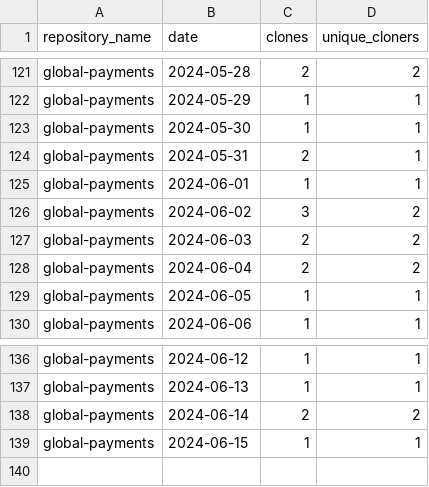
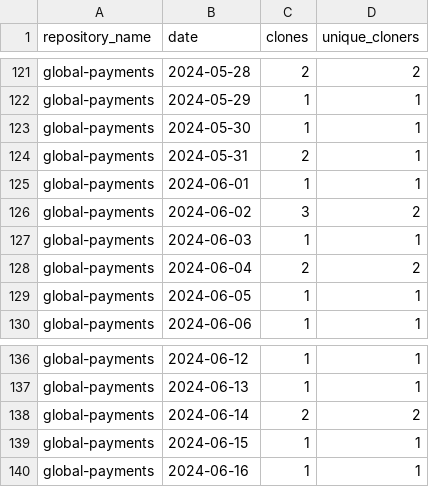
Before and after one commit to jpmorgan-payments/global-payments, a CSV file: metrics/clone-stats-sorted.csv, drawn as a sheet; only a part is shown, gaps mark what is left out.

```diff
--- a/metrics/clone-stats-sorted.csv
+++ b/metrics/clone-stats-sorted.csv
@@ -126,3 +126,3 @@ global-payments,2024-06-01,1,1
 global-payments,2024-06-02,3,2
-global-payments,2024-06-03,2,2
+global-payments,2024-06-03,1,1
 global-payments,2024-06-04,2,2
@@ -139 +139,2 @@ global-payments,2024-06-14,2,2
 global-payments,2024-06-15,1,1
+global-payments,2024-06-16,1,1
```
Also changed, not shown: metrics/clone-stats.csv, metrics/referrer-stats.csv, 1 other file.
